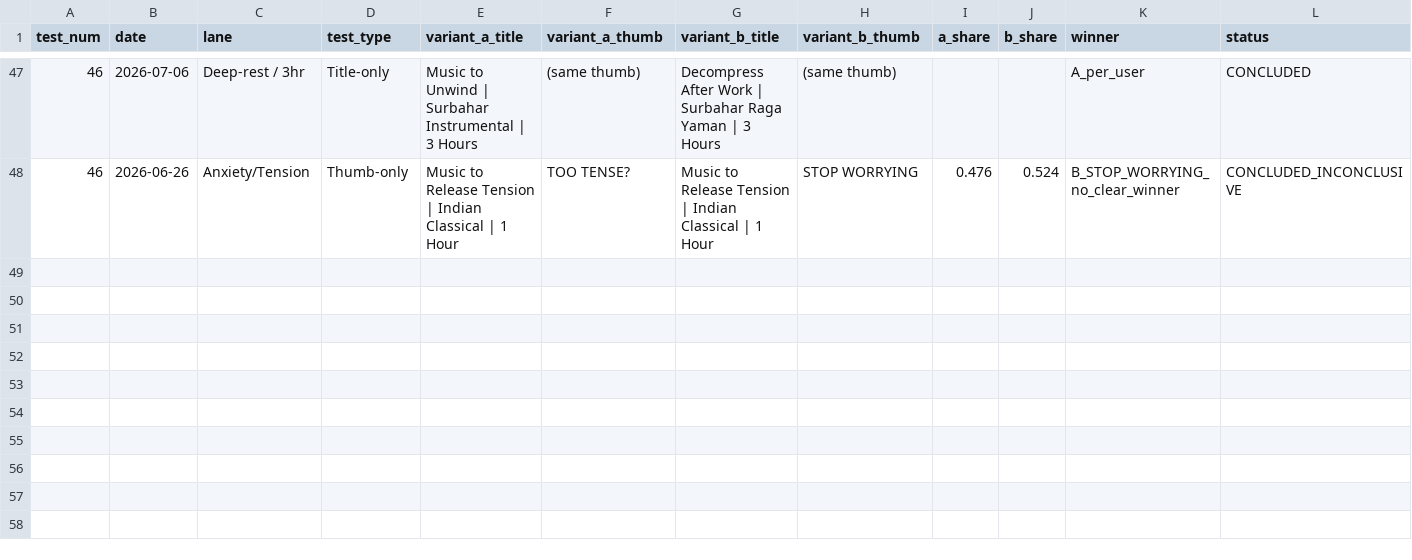
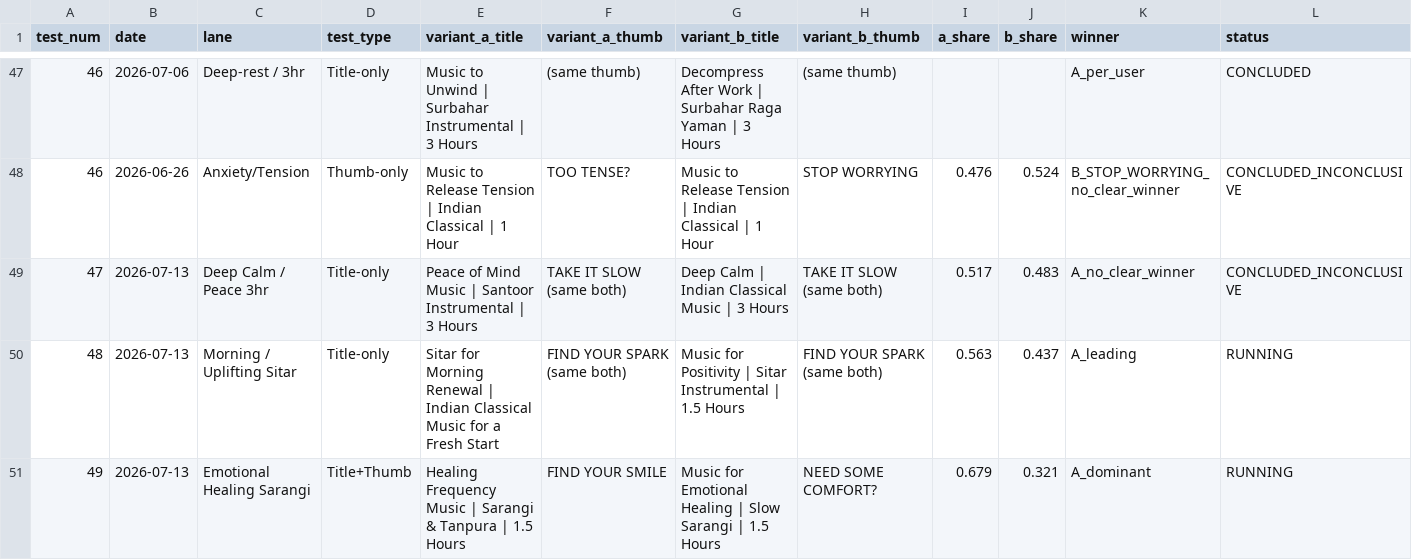
Before and after one commit to vini0894/raga-focus-dashboard, a CSV file: data/ab_raw_data.csv, drawn as a sheet; only a part is shown, gaps mark what is left out; rows hold the shown columns only; the diff names each change by its address in the sheet, - before the commit and + after, or states it on an @@ line.

```diff
--- a/data/ab_raw_data.csv
+++ b/data/ab_raw_data.csv
+row 49: 47 | 2026-07-13 | Deep Calm / Peace 3hr | Title-only | Peace of Mind Music | Santoor Instrumental | 3 Hours | TAKE IT SLOW (same both) | Deep Calm | Indian Classical Music | 3 Hours | TAKE IT SLOW (same both) | 0.517 | 0.483 | A_no_clear_winner | CONCLUDED_INCONCLUSIVE
+row 50: 48 | 2026-07-13 | Morning / Uplifting Sitar | Title-only | Sitar for Morning Renewal | Indian Classical Music for a Fresh Start | FIND YOUR SPARK (same both) | Music for Positivity | Sitar Instrumental | 1.5 Hours | FIND YOUR SPARK (same both) | 0.563 | 0.437 | A_leading | RUNNING
+row 51: 49 | 2026-07-13 | Emotional Healing Sarangi | Title+Thumb | Healing Frequency Music | Sarangi & Tanpura | 1.5 Hours | FIND YOUR SMILE | Music for Emotional Healing | Slow Sarangi | 1.5 Hours | NEED SOME COMFORT? | 0.679 | 0.321 | A_dominant | RUNNING
```
Also changed, not shown: data/packaging_impact.csv.
